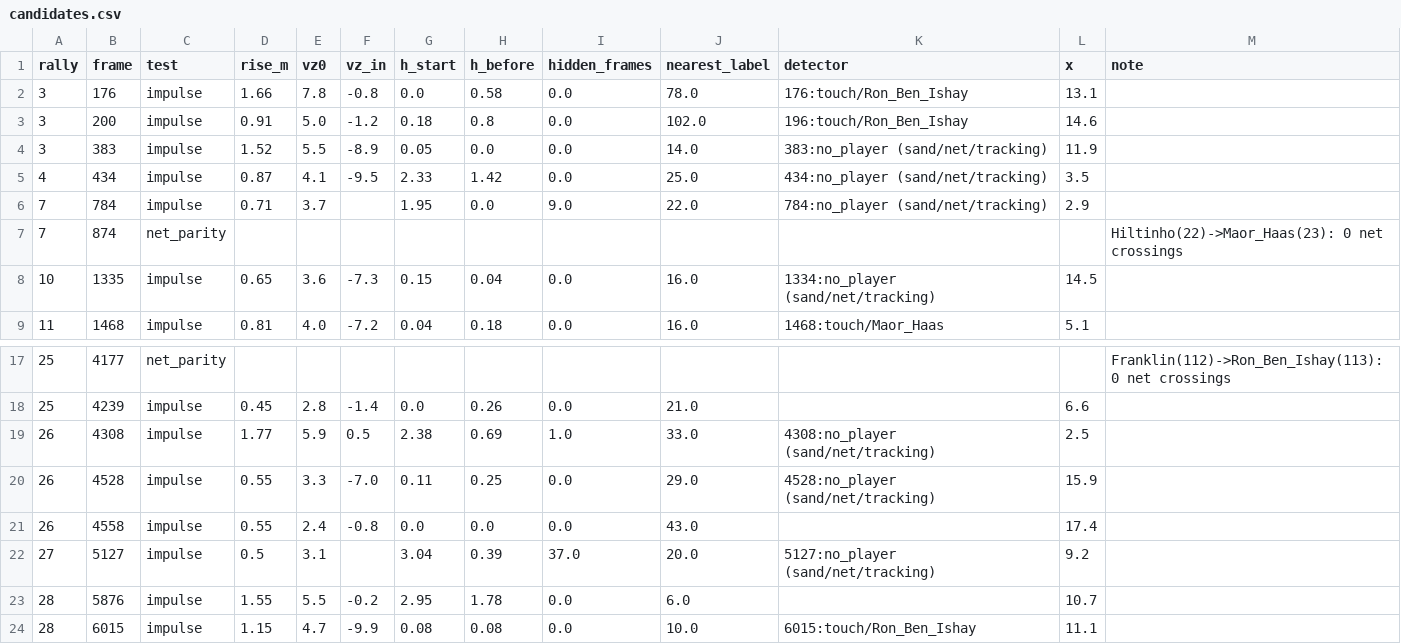
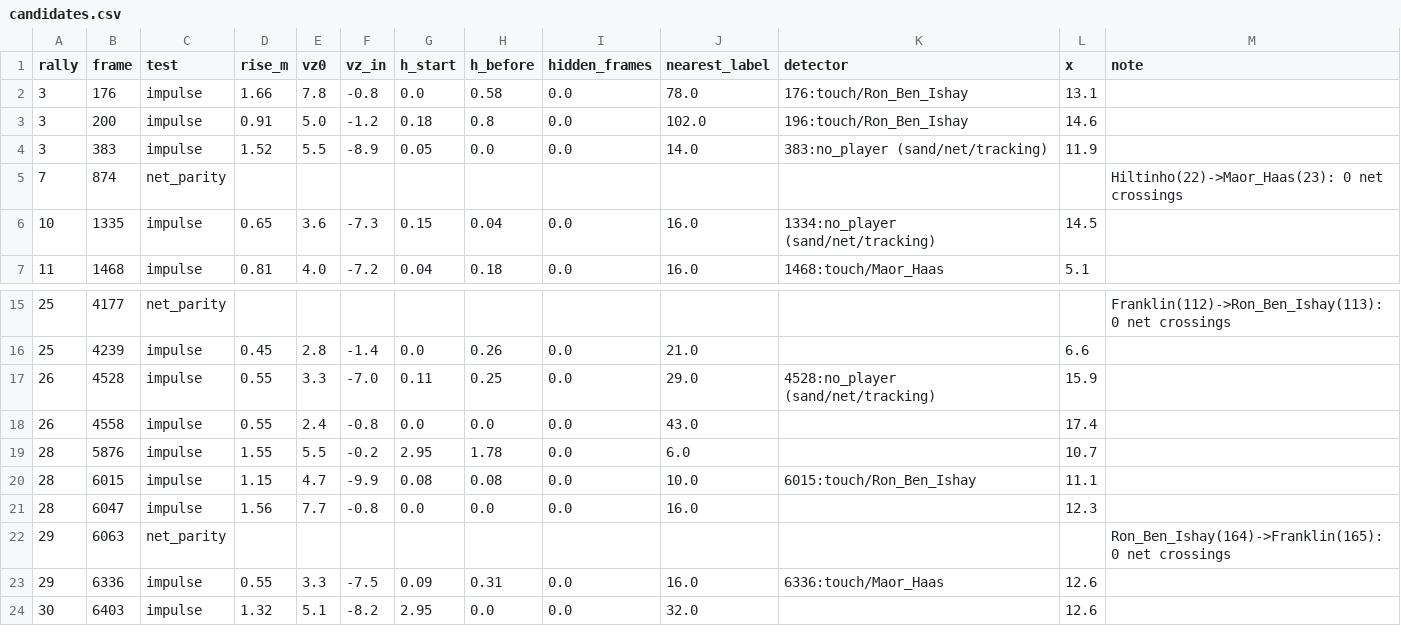
Before and after one commit to tomerzi/fotevolley, a CSV file: data/experiments/missing_touches/candidates.csv, drawn as a sheet; only a part is shown, gaps mark what is left out; the shorter side is filled out with more unchanged rows.

```diff
--- a/data/experiments/missing_touches/candidates.csv
+++ b/data/experiments/missing_touches/candidates.csv
@@ -4,4 +4,2 @@ rally,frame,test,rise_m,vz0,vz_in,h_start,h_before,hidden_frames,nearest_label,d
 3,383,impulse,1.52,5.5,-8.9,0.05,0.0,0.0,14.0,383:no_player (sand/net/tracking),11.9,
-4,434,impulse,0.87,4.1,-9.5,2.33,1.42,0.0,25.0,434:no_player (sand/net/tracking),3.5,
-7,784,impulse,0.71,3.7,,1.95,0.0,9.0,22.0,784:no_player (sand/net/tracking),2.9,
 7,874,net_parity,,,,,,,,,,Hiltinho(22)->Maor_Haas(23): 0 net crossings
@@ -18,6 +16,4 @@ rally,frame,test,rise_m,vz0,vz_in,h_start,h_before,hidden_frames,nearest_label,d
 25,4239,impulse,0.45,2.8,-1.4,0.0,0.26,0.0,21.0,,6.6,
-26,4308,impulse,1.77,5.9,0.5,2.38,0.69,1.0,33.0,4308:no_player (sand/net/tracking),2.5,
 26,4528,impulse,0.55,3.3,-7.0,0.11,0.25,0.0,29.0,4528:no_player (sand/net/tracking),15.9,
 26,4558,impulse,0.55,2.4,-0.8,0.0,0.0,0.0,43.0,,17.4,
-27,5127,impulse,0.5,3.1,,3.04,0.39,37.0,20.0,5127:no_player (sand/net/tracking),9.2,
 28,5876,impulse,1.55,5.5,-0.2,2.95,1.78,0.0,6.0,,10.7,
```
Also changed, not shown: 2 other files.
